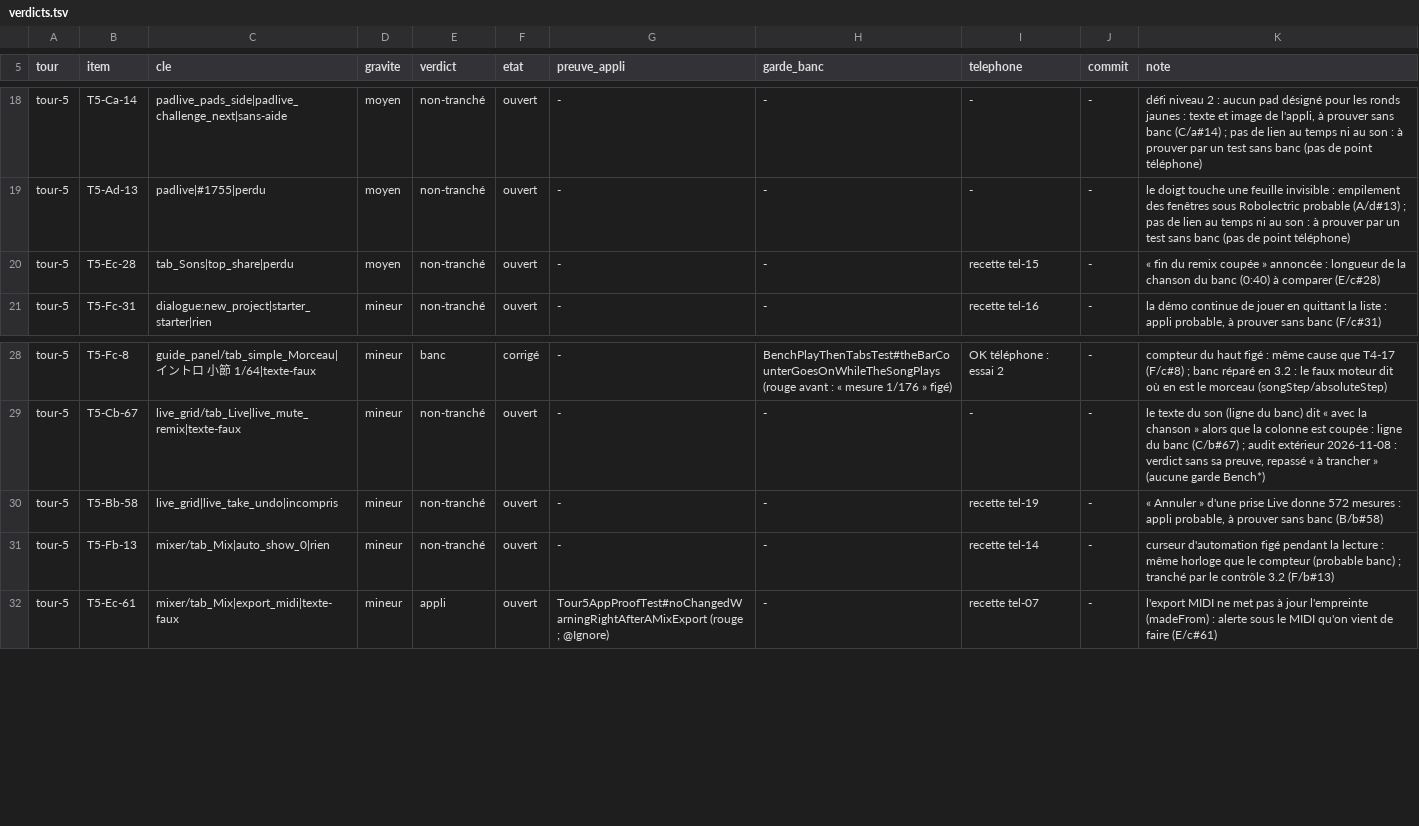
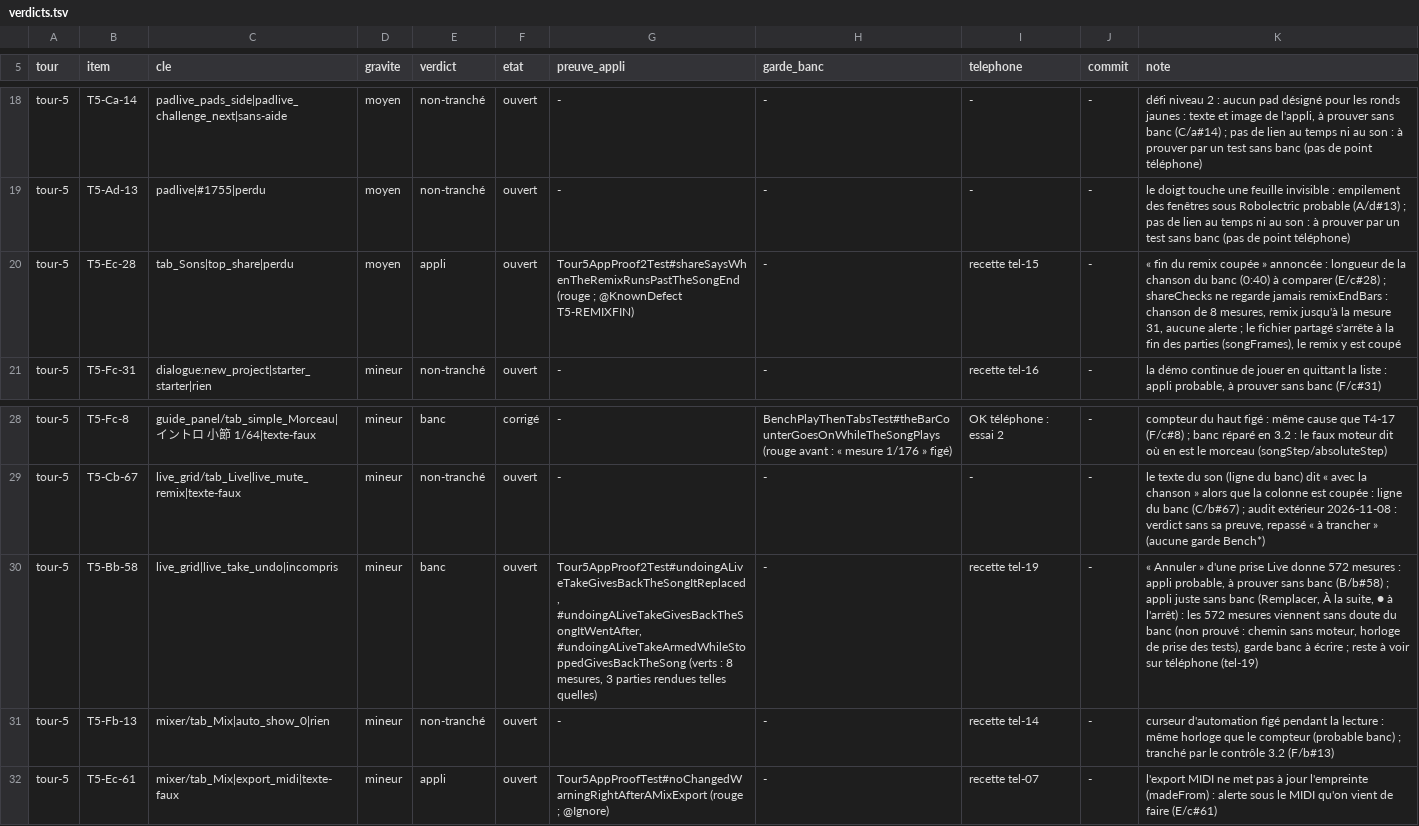
Before and after one commit to benjaminpaquot123-netizen/pocket-studio, a TSV file: docs/audits/ultra/verdicts.tsv, drawn as a sheet; only a part is shown, gaps mark what is left out; the diff names each change by its address in the sheet, - before the commit and + after, or states it on an @@ line.

```diff
--- a/docs/audits/ultra/verdicts.tsv
+++ b/docs/audits/ultra/verdicts.tsv
-E20 (verdict): non-tranché
+E20 (verdict): appli
-G20 (preuve_appli): -
+G20 (preuve_appli): Tour5AppProof2Test#shareSaysWhenTheRemixRunsPastTheSongEnd (rouge ; @KnownDefect T5-REMIXFIN)
-K20 (note): …comparer (E/c#28)
+K20 (note): …comparer (E/c#28) ; shareChecks ne regarde jamais remixEndBars : chanson de 8 mesures, remix jusqu'à la mesure 31, aucune alerte ; le fichier partagé s'arrête à la fin des parties (songFrames), le remix y est coupé
-E30 (verdict): non-tranché
+E30 (verdict): banc
-G30 (preuve_appli): -
+G30 (preuve_appli): Tour5AppProof2Test#undoingALiveTakeGivesBackTheSongItReplaced, #undoingALiveTakeGivesBackTheSongItWentAfter, #undoingALiveTakeArmedWhileStoppedGivesBackTheSong (verts : 8 mesures, 3 parties rendues telles quelles)
-K30 (note): …banc (B/b#58)
+K30 (note): …banc (B/b#58) ; appli juste sans banc (Remplacer, À la suite, ● à l'arrêt) : les 572 mesures viennent sans doute du banc (non prouvé : chemin sans moteur, horloge de prise des tests), garde banc à écrire ; reste à voir sur téléphone (tel-19)
```
Also changed, not shown: 1 other file.
